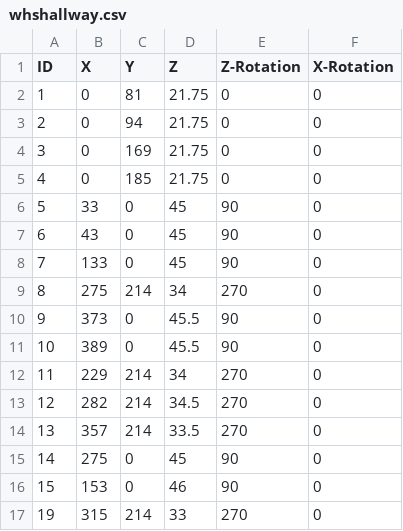
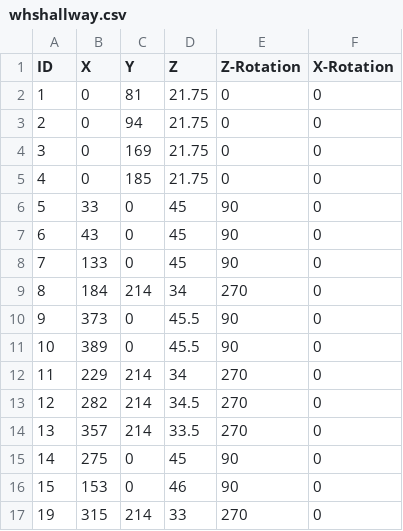
Before and after one commit to shamrockbotics/2026-robot, a CSV file: apriltag/whshallway.csv, drawn as a sheet.

```diff
--- a/apriltag/whshallway.csv
+++ b/apriltag/whshallway.csv
@@ -8,3 +8,3 @@ ID,X,Y,Z,Z-Rotation,X-Rotation
 7,133,0,45,90,0
-8,275,214,34,270,0
+8,184,214,34,270,0
 9,373,0,45.5,90,0
```
Also changed, not shown: 2 other files.
